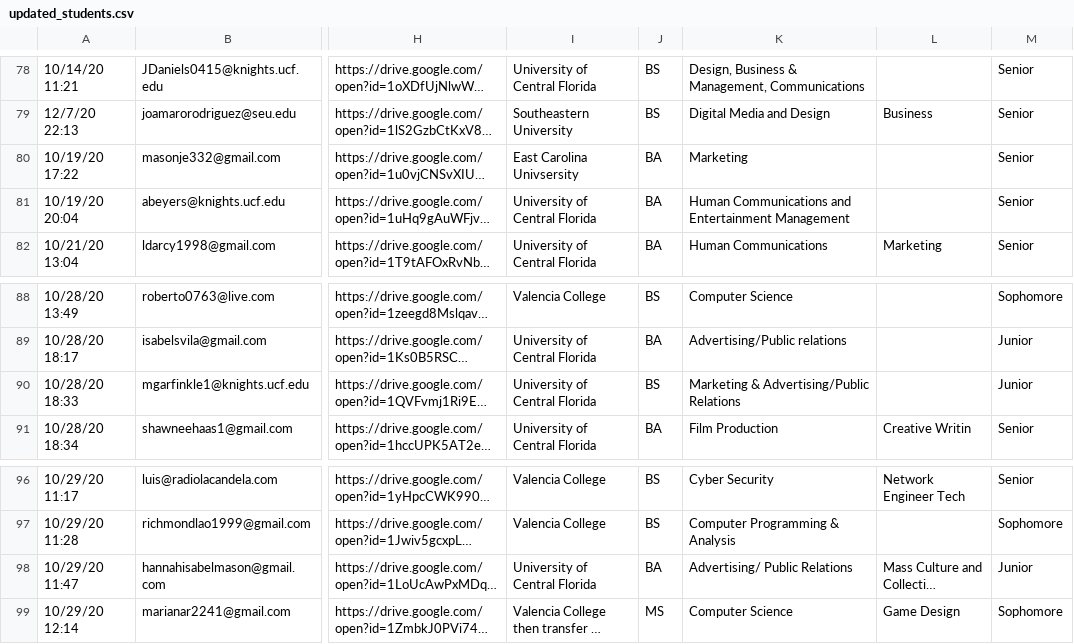
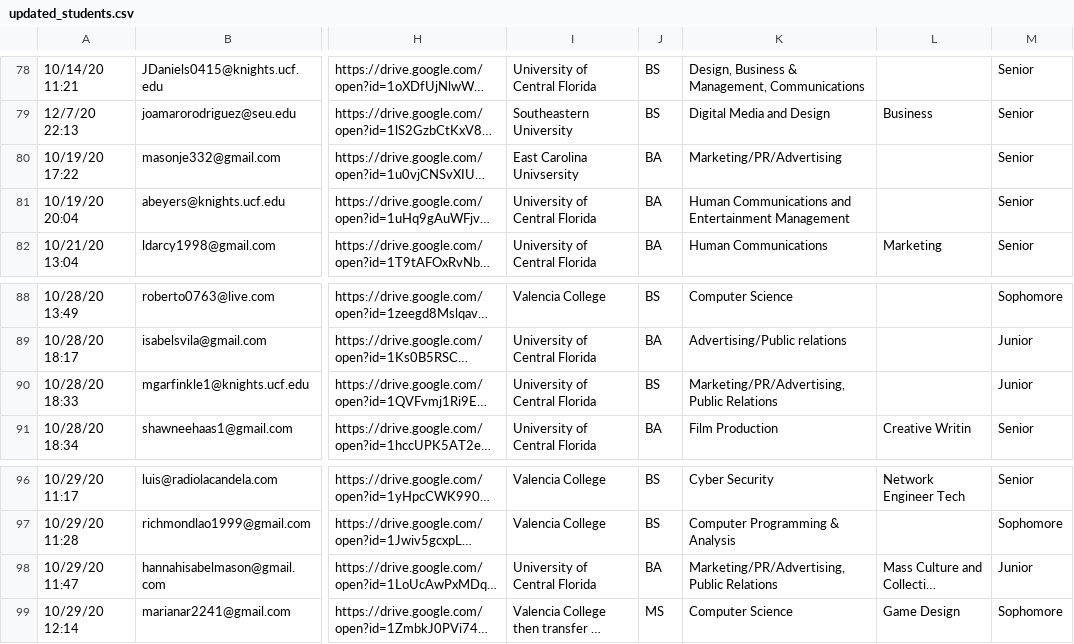
Before and after one commit to virenkhandal/internpursuit-ml, a CSV file: updated_students.csv, drawn as a sheet; only a part is shown, gaps mark what is left out; long unchanged cells end in …; the diff names each change by its address in the sheet, - before the commit and + after, or states it on an @@ line.

```diff
--- a/updated_students.csv
+++ b/updated_students.csv
-K80: Marketing
+K80: Marketing/PR/Advertising
-K90: Marketing & Advertising/Public Relations
+K90: Marketing/PR/Advertising, Public Relations
-K98: Advertising/ Public Relations
+K98: Marketing/PR/Advertising, Public Relations
```
Also changed, not shown: 4 other files.
